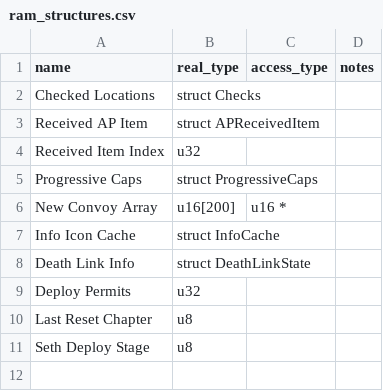
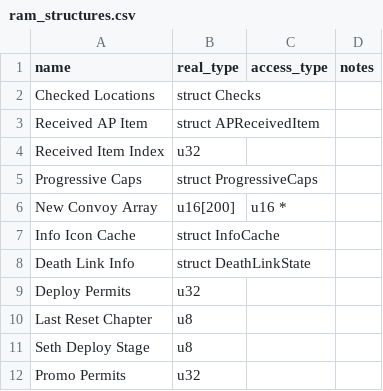
Before and after one commit to CT075/fe8-archipelago, a CSV file: data/ram_structures.csv, drawn as a sheet; the diff names each change by its address in the sheet, - before the commit and + after, or states it on an @@ line.

```diff
--- a/data/ram_structures.csv
+++ b/data/ram_structures.csv
+row 12: Promo Permits | u32
```
Also changed, not shown: data/save_chunks.csv, 19 other files.
